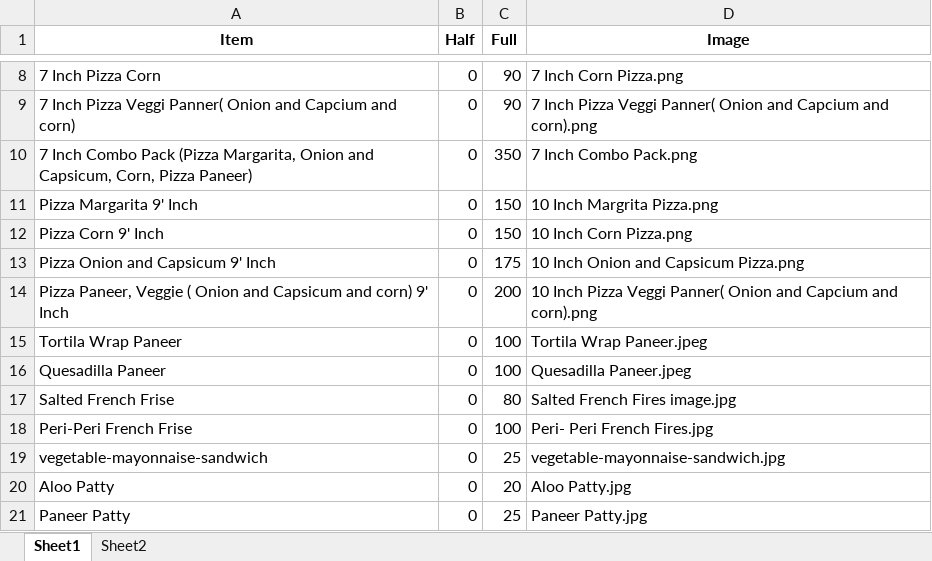
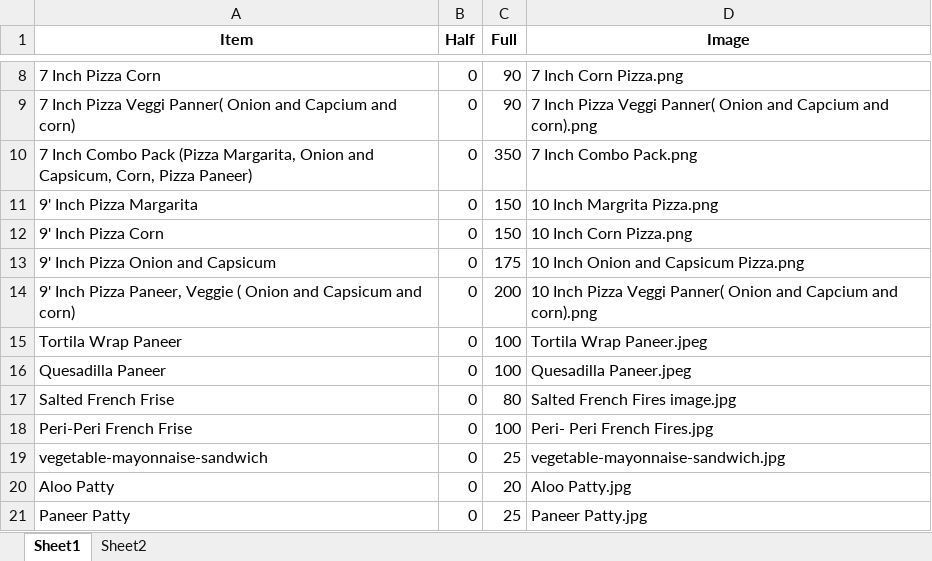
Before and after one commit to Pushpsingh13/Dhaliwal_whatsapp_Email, an Excel workbook: DhalisMenu.xlsx, sheet Sheet1, drawn as a sheet; only a part is shown, gaps mark what is left out; values as stored, in another font and other column widths than the file's, no borders; the diff names each change by its address in the sheet, - before the commit and + after, or states it on an @@ line.

Commit message:
Add files via upload

```diff
--- a/DhalisMenu.xlsx (sheet Sheet1)
+++ b/DhalisMenu.xlsx (sheet Sheet1)
-A11 (Item): Pizza Margarita 9' Inch
+A11 (Item): 9' Inch Pizza Margarita
-A12 (Item): Pizza Corn 9' Inch
+A12 (Item): 9' Inch Pizza Corn
-A13 (Item): Pizza Onion and Capsicum 9' Inch
+A13 (Item): 9' Inch Pizza Onion and Capsicum
-A14 (Item): Pizza Paneer, Veggie ( Onion and Capsicum and corn) 9' Inch
+A14 (Item): 9' Inch Pizza Paneer, Veggie ( Onion and Capsicum and corn)
```
